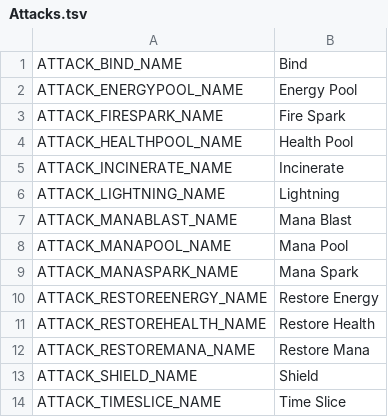
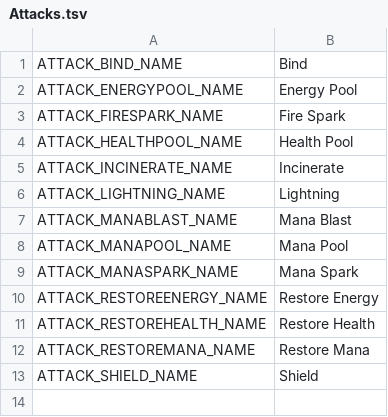
Before and after one commit to Mantas-2155X/Magic, a TSV file: data/localization/en/Content/Attacks.tsv, drawn as a sheet.

Commit message:
Implement pausing on esc menu Remove timeslice attack

```diff
--- a/data/localization/en/Content/Attacks.tsv
+++ b/data/localization/en/Content/Attacks.tsv
@@ -13,2 +13 @@ ATTACK_RESTOREMANA_NAME	Restore Mana
 ATTACK_SHIELD_NAME	Shield
-ATTACK_TIMESLICE_NAME	Time Slice
```
Also changed, not shown: data/localization/en/Content/Spells.tsv, 37 other files.
